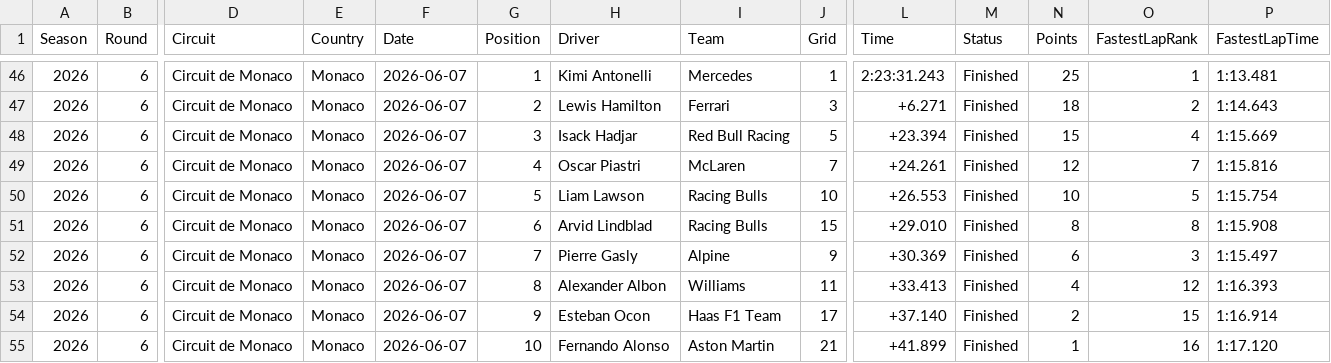
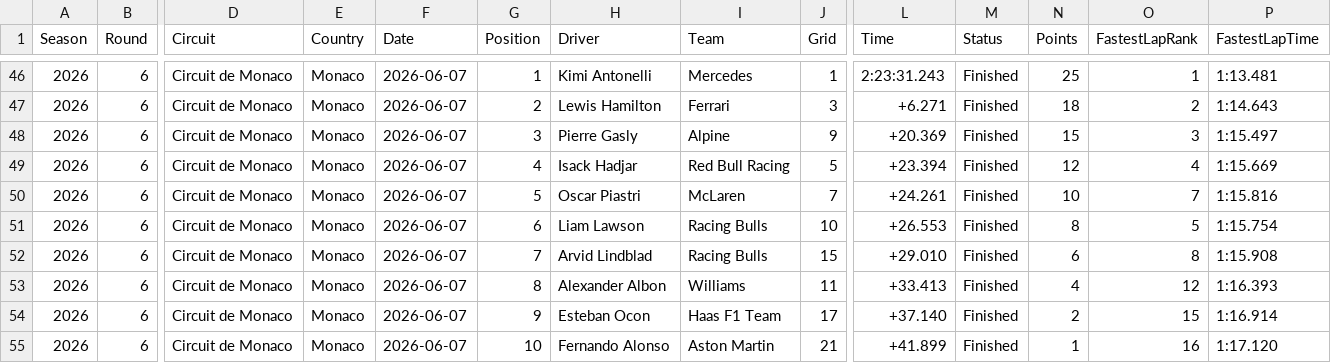
Before and after one commit to mrp36126/mysportzone, a CSV file: data/f1_results.csv, drawn as a sheet; only a part is shown, gaps mark what is left out; removed rows and columns are numbered as before the commit, all else as after; rows hold the shown columns only; the diff names each change by its address in the sheet, - before the commit and + after, or states it on an @@ line.

```diff
--- a/data/f1_results.csv
+++ b/data/f1_results.csv
+row 48: 2026 | 6 | Circuit de Monaco | Monaco | 2026-06-07 | 3 | Pierre Gasly | Alpine | 9 | +20.369 | Finished | 15 | 3 | 1:15.497
-G49 (Position): 3
+G49 (Position): 4
-N49 (Points): 15
+N49 (Points): 12
-G50 (Position): 4
+G50 (Position): 5
-N50 (Points): 12
+N50 (Points): 10
-G51 (Position): 5
+G51 (Position): 6
-N51 (Points): 10
+N51 (Points): 8
-G52 (Position): 6
+G52 (Position): 7
-N52 (Points): 8
+N52 (Points): 6
-row 52: 2026 | 6 | Circuit de Monaco | Monaco | 2026-06-07 | 7 | Pierre Gasly | Alpine | 9 | +30.369 | Finished | 6 | 3 | 1:15.497
```
Also changed, not shown: data/f1_constructors.csv, data/f1_drivers.csv.
